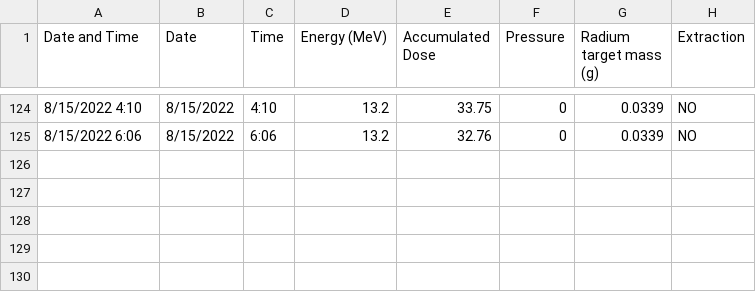
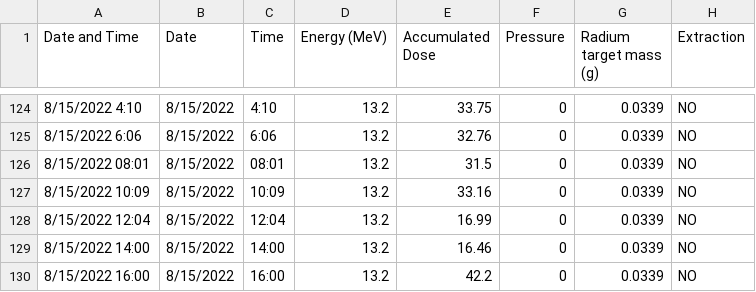
Before and after one commit to Austin-Czyzewski/Actinium-Growth-Curves, a CSV file: irradiation log.csv, drawn as a sheet; only a part is shown, gaps mark what is left out; the diff names each change by its address in the sheet, - before the commit and + after, or states it on an @@ line.

```diff
--- a/irradiation log.csv
+++ b/irradiation log.csv
+row 126: 8/15/2022 08:01 | 8/15/2022 | 08:01 | 13.2 | 31.5 | 0 | 0.0339 | NO
+row 127: 8/15/2022 10:09 | 8/15/2022 | 10:09 | 13.2 | 33.16 | 0 | 0.0339 | NO
+row 128: 8/15/2022 12:04 | 8/15/2022 | 12:04 | 13.2 | 16.99 | 0 | 0.0339 | NO
+row 129: 8/15/2022 14:00 | 8/15/2022 | 14:00 | 13.2 | 16.46 | 0 | 0.0339 | NO
+row 130: 8/15/2022 16:00 | 8/15/2022 | 16:00 | 13.2 | 42.2 | 0 | 0.0339 | NO
```
Also changed, not shown: output.csv, 7 other files.
